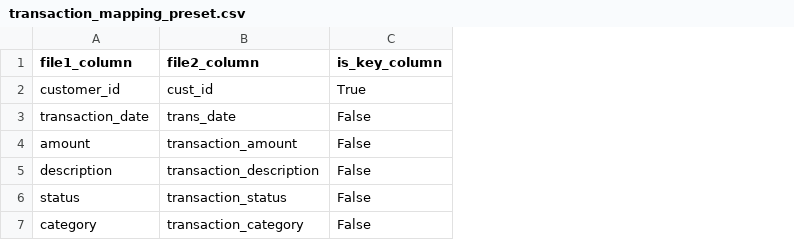
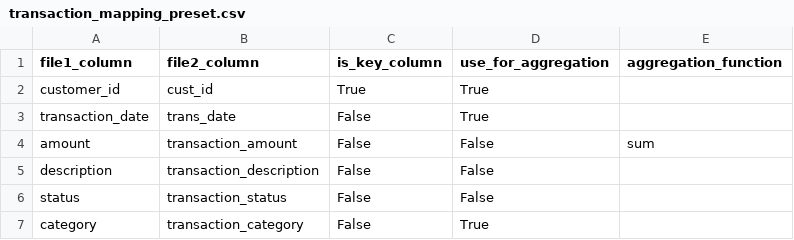
Before and after one commit to fordjam/Reco, a CSV file: presets/transaction_mapping_preset.csv, drawn as a sheet; the diff names each change by its address in the sheet, - before the commit and + after, or states it on an @@ line.

Commit message:
Enhanced reconciliation tool features: - Added Excel export with multiple sheets - Updated preset format with aggregation settings - Added openpyxl dependency - Added mismatched data generation script - Enhanced default preset loading

```diff
--- a/presets/transaction_mapping_preset.csv
+++ b/presets/transaction_mapping_preset.csv
+column D (use_for_aggregation), rows 2-7: True | True | False | False | False | True
+column E (aggregation_function), row 4: sum
```
Also changed, not shown: 5 other files.
